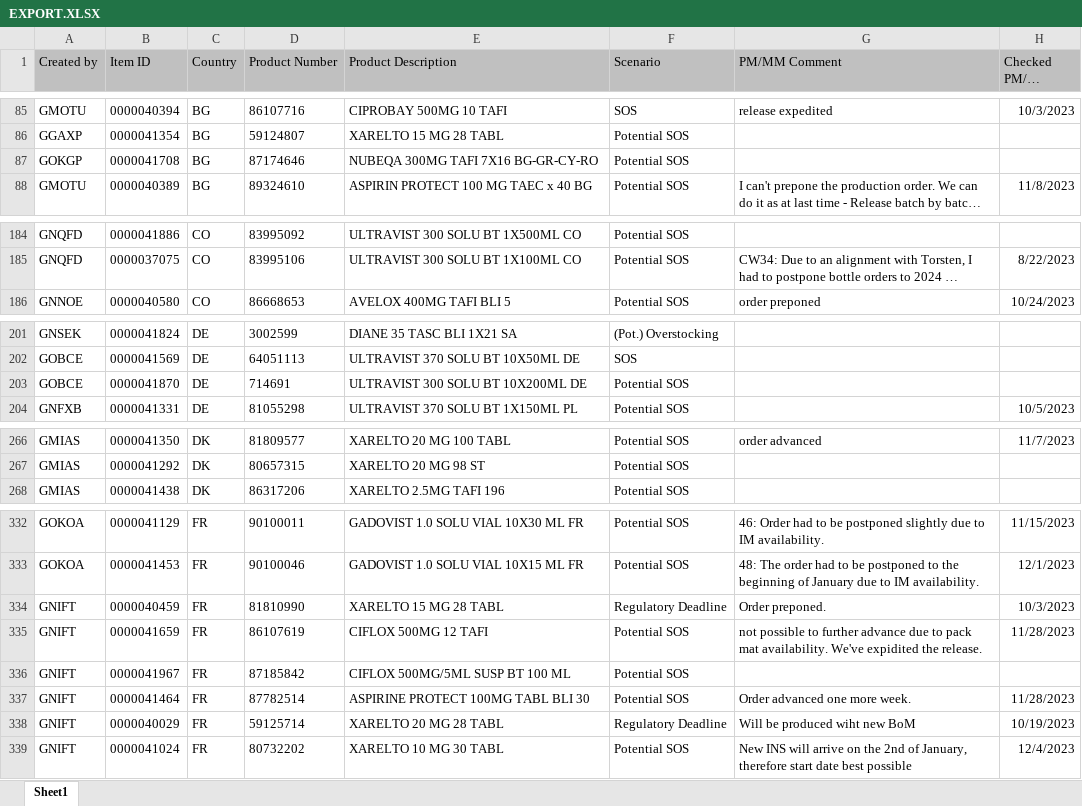
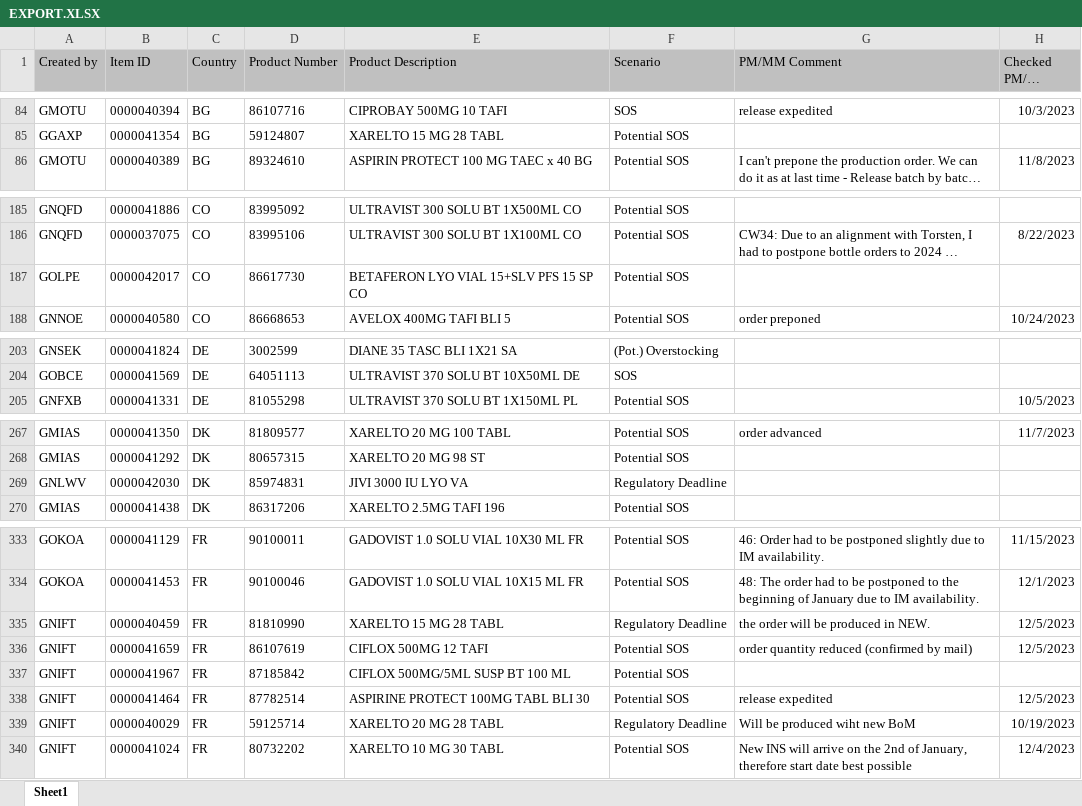
Before and after one commit to janphoenix/rct2, an Excel workbook: EXPORT.XLSX, sheet Sheet1, drawn as a sheet; only a part is shown, gaps mark what is left out; long unchanged cells end in …; values as stored, in another font and other column widths than the file's, no borders; removed rows and columns are numbered as before the commit, all else as after; the diff covers the shown part only; the diff names each change by its address in the sheet, - before the commit and + after, or states it on an @@ line.

```diff
--- a/EXPORT.XLSX (sheet Sheet1)
+++ b/EXPORT.XLSX (sheet Sheet1)
-row 87: GOKGP | 0000041708 | BG | 87174646 | NUBEQA 300MG TAFI 7X16 BG-GR-CY-RO | Potential SOS
+row 187: GOLPE | 0000042017 | CO | 86617730 | BETAFERON LYO VIAL 15+SLV PFS 15 SP CO | Potential SOS
-row 203: GOBCE | 0000041870 | DE | 714691 | ULTRAVIST 300 SOLU BT 10X200ML DE | Potential SOS
+row 269: GNLWV | 0000042030 | DK | 85974831 | JIVI 3000 IU LYO VA | Regulatory Deadline
-G335 (PM/MM Comment): Order preponed.
+G335 (PM/MM Comment): the order will be produced in NEW.
-H335 (Checked PM/MM Date): 10/3/2023
+H335 (Checked PM/MM Date): 12/5/2023
-G336 (PM/MM Comment): not possible to further advance due to pack mat availability. We've expidited the release.
+G336 (PM/MM Comment): order quantity reduced (confirmed by mail)
-H336 (Checked PM/MM Date): 11/28/2023
+H336 (Checked PM/MM Date): 12/5/2023
-G338 (PM/MM Comment): Order advanced one more week.
+G338 (PM/MM Comment): release expedited
-H338 (Checked PM/MM Date): 11/28/2023
+H338 (Checked PM/MM Date): 12/5/2023
```
Also changed, not shown: 7 added rows, 10 removed rows and 20 edited cells elsewhere in this sheet.
